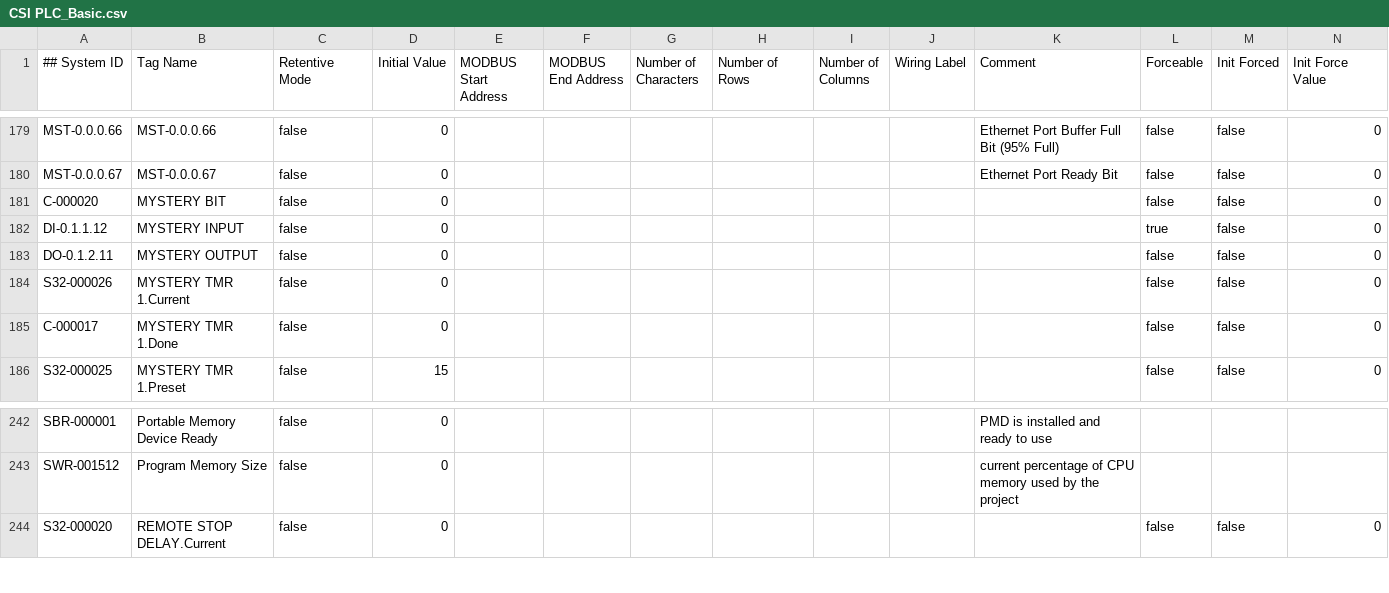
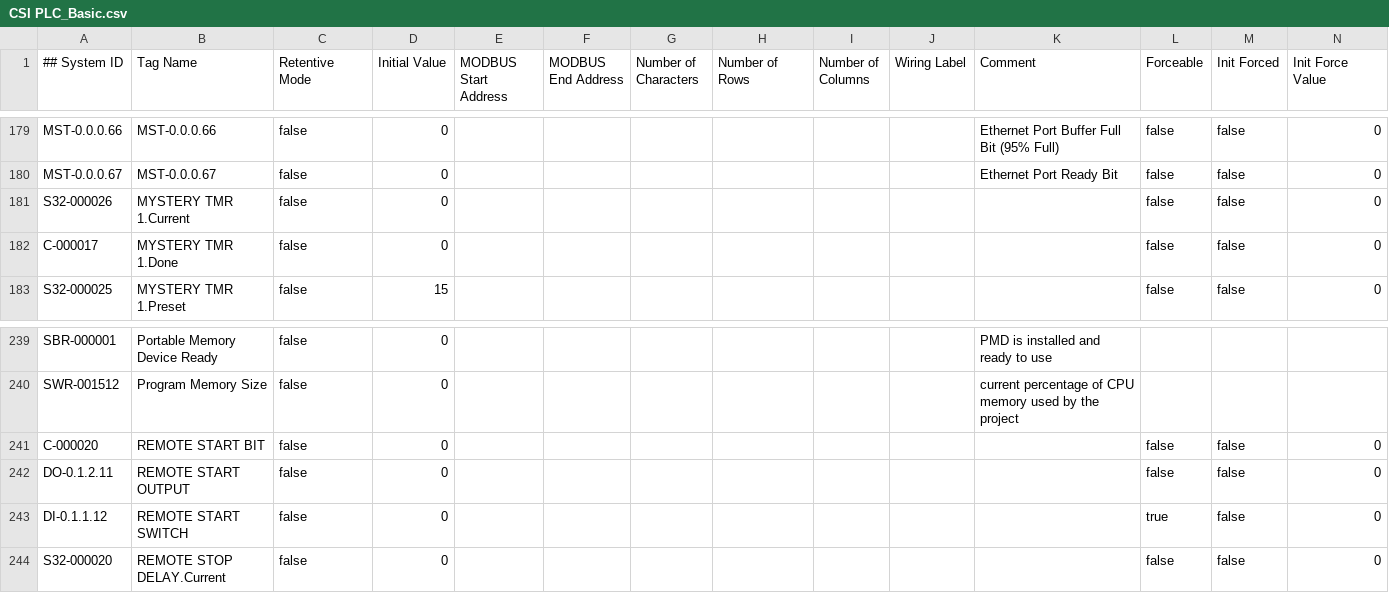
Before and after one commit to a-alvarenga/CSI-PLC, a CSV file: CSI PLC_Basic.csv, drawn as a sheet; only a part is shown, gaps mark what is left out.

Commit message:
Mystery input/output/bit identified as remote start switch related and tag names updated.

```diff
--- a/CSI PLC_Basic.csv
+++ b/CSI PLC_Basic.csv
@@ -180,5 +180,2 @@ MST-0.0.0.66,"MST-0.0.0.66",false,"0",,,,,,,"Ethernet Port Buffer Full Bit (95%
 MST-0.0.0.67,"MST-0.0.0.67",false,"0",,,,,,,"Ethernet Port Ready Bit",false,false,"0"
-C-000020,"MYSTERY BIT",false,"0",,,,,,,,false,false,"0"
-DI-0.1.1.12,"MYSTERY INPUT",false,"0",,,,,,,,true,false,"0"
-DO-0.1.2.11,"MYSTERY OUTPUT",false,"0",,,,,,,,false,false,"0"
 S32-000026,"MYSTERY TMR 1.Current",false,"0",,,,,,,,false,false,"0"
@@ -243,2 +240,5 @@ SBR-000001,"Portable Memory Device Ready",false,"0",,,,,,,"PMD is installed and
 SWR-001512,"Program Memory Size",false,"0",,,,,,,"current percentage of CPU memory used by the project",,,
+C-000020,"REMOTE START BIT",false,"0",,,,,,,,false,false,"0"
+DO-0.1.2.11,"REMOTE START OUTPUT",false,"0",,,,,,,,false,false,"0"
+DI-0.1.1.12,"REMOTE START SWITCH",false,"0",,,,,,,,true,false,"0"
 S32-000020,"REMOTE STOP DELAY.Current",false,"0",,,,,,,,false,false,"0"
```
Also changed, not shown: CSI PLC_Extended.csv, 1 other file.
